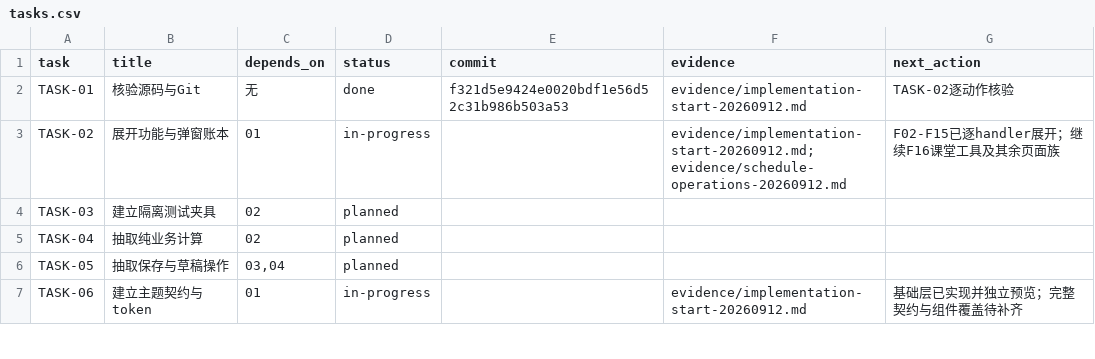
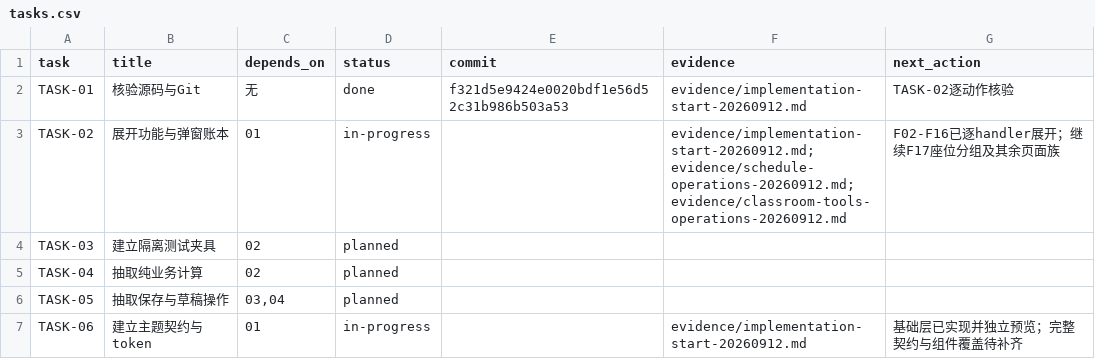
Before and after one commit to a18502656182-arch/teacher, a CSV file: 项目实施包-UI彻底重构与双主题-20260912/trackers/tasks.csv, drawn as a sheet; only a part is shown.

```diff
--- a/项目实施包-UI彻底重构与双主题-20260912/trackers/tasks.csv
+++ b/项目实施包-UI彻底重构与双主题-20260912/trackers/tasks.csv
@@ -2,3 +2,3 @@ task,title,depends_on,status,commit,evidence,next_action
 TASK-01,核验源码与Git,无,done,f321d5e9424e0020bdf1e56d52c31b986b503a53,evidence/implementation-start-20260912.md,TASK-02逐动作核验
-TASK-02,展开功能与弹窗账本,01,in-progress,,evidence/implementation-start-20260912.md; evidence/schedule-operations-20260912.md,F02-F15已逐handler展开；继续F16课堂工具及其余页面族
+TASK-02,展开功能与弹窗账本,01,in-progress,,evidence/implementation-start-20260912.md; evidence/schedule-operations-20260912.md; evidence/classroom-tools-operations-20260912.md,F02-F16已逐handler展开；继续F17座位分组及其余页面族
 TASK-03,建立隔离测试夹具,02,planned,,,
```
Also changed, not shown: 项目实施包-UI彻底重构与双主题-20260912/trackers/feature-preservation.csv, 项目实施包-UI彻底重构与双主题-20260912/trackers/overlay-inventory.csv, 12 other files.
